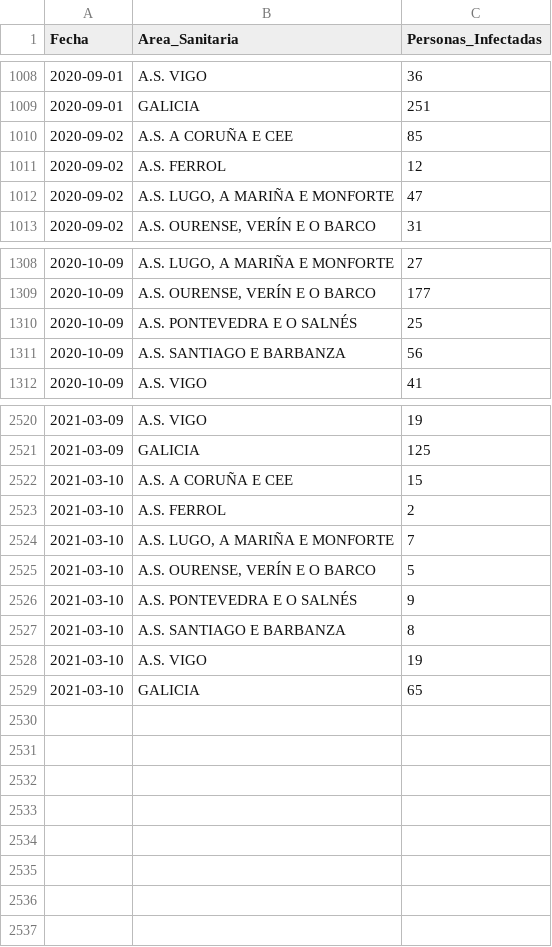
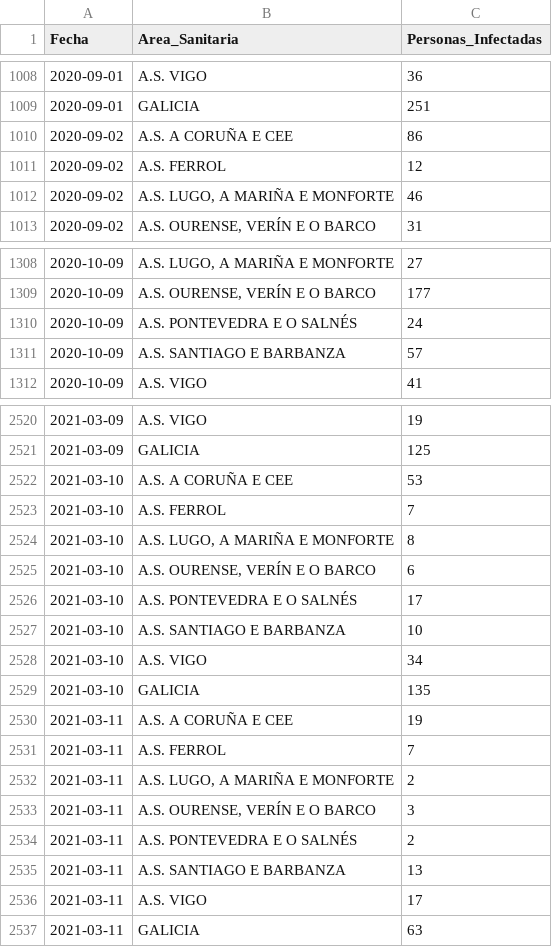
Before and after one commit to jjelosua/sergas-covid19-data, a CSV file: InfectadosPorFecha.csv, drawn as a sheet; only a part is shown, gaps mark what is left out; the diff covers the shown part only.

```diff
--- a/InfectadosPorFecha.csv
+++ b/InfectadosPorFecha.csv
@@ -1009,5 +1009,5 @@ Fecha,Area_Sanitaria,Personas_Infectadas
 2020-09-01,"GALICIA","251"
-2020-09-02,"A.S. A CORUÑA E CEE","85"
+2020-09-02,"A.S. A CORUÑA E CEE","86"
 2020-09-02,"A.S. FERROL","12"
-2020-09-02,"A.S. LUGO, A MARIÑA E MONFORTE","47"
+2020-09-02,"A.S. LUGO, A MARIÑA E MONFORTE","46"
 2020-09-02,"A.S. OURENSE, VERÍN E O BARCO","31"
@@ -1309,4 +1309,4 @@ Fecha,Area_Sanitaria,Personas_Infectadas
 2020-10-09,"A.S. OURENSE, VERÍN E O BARCO","177"
-2020-10-09,"A.S. PONTEVEDRA E O SALNÉS","25"
-2020-10-09,"A.S. SANTIAGO E BARBANZA","56"
+2020-10-09,"A.S. PONTEVEDRA E O SALNÉS","24"
+2020-10-09,"A.S. SANTIAGO E BARBANZA","57"
 2020-10-09,"A.S. VIGO","41"
@@ -2521,9 +2521,17 @@ Fecha,Area_Sanitaria,Personas_Infectadas
 2021-03-09,"GALICIA","125"
-2021-03-10,"A.S. A CORUÑA E CEE","15"
-2021-03-10,"A.S. FERROL","2"
-2021-03-10,"A.S. LUGO, A MARIÑA E MONFORTE","7"
-2021-03-10,"A.S. OURENSE, VERÍN E O BARCO","5"
-2021-03-10,"A.S. PONTEVEDRA E O SALNÉS","9"
-2021-03-10,"A.S. SANTIAGO E BARBANZA","8"
-2021-03-10,"A.S. VIGO","19"
-2021-03-10,"GALICIA","65"
+2021-03-10,"A.S. A CORUÑA E CEE","53"
+2021-03-10,"A.S. FERROL","7"
+2021-03-10,"A.S. LUGO, A MARIÑA E MONFORTE","8"
+2021-03-10,"A.S. OURENSE, VERÍN E O BARCO","6"
+2021-03-10,"A.S. PONTEVEDRA E O SALNÉS","17"
+2021-03-10,"A.S. SANTIAGO E BARBANZA","10"
+2021-03-10,"A.S. VIGO","34"
+2021-03-10,"GALICIA","135"
+2021-03-11,"A.S. A CORUÑA E CEE","19"
+2021-03-11,"A.S. FERROL","7"
+2021-03-11,"A.S. LUGO, A MARIÑA E MONFORTE","2"
+2021-03-11,"A.S. OURENSE, VERÍN E O BARCO","3"
+2021-03-11,"A.S. PONTEVEDRA E O SALNÉS","2"
+2021-03-11,"A.S. SANTIAGO E BARBANZA","13"
+2021-03-11,"A.S. VIGO","17"
+2021-03-11,"GALICIA","63"
```
Also changed, not shown: 2 edited cells elsewhere in this file, ActivosCuradosFallecidos.csv, CifrasTotais.csv, 4 other files.
